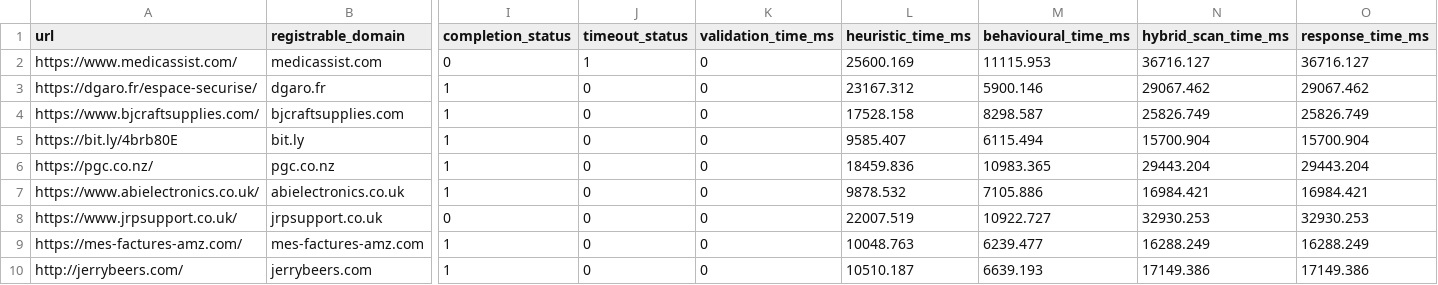
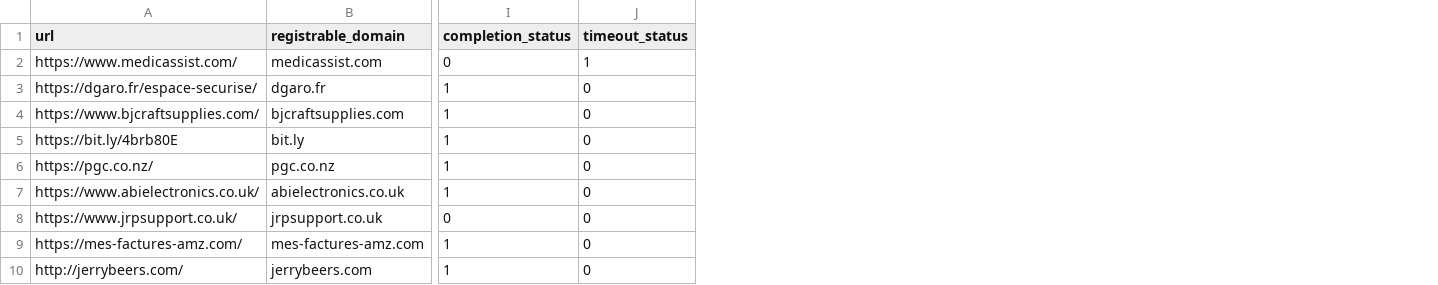
Before and after one commit to Unicsoft01/scam_website_detector, a CSV file: data/experiments/v1_1/performance_test_results.csv, drawn as a sheet; only a part is shown, gaps mark what is left out; the diff names each change by its address in the sheet, - before the commit and + after, or states it on an @@ line.

```diff
--- a/data/experiments/v1_1/performance_test_results.csv
+++ b/data/experiments/v1_1/performance_test_results.csv
-column K (validation_time_ms), rows 2-10: all 0
-column L (heuristic_time_ms), rows 2-10: 25600.169 | 23167.312 | 17528.158 | 9585.407 | 18459.836 | 9878.532 | 22007.519 | 10048.763 | 10510.187
-column M (behavioural_time_ms), rows 2-10: 11115.953 | 5900.146 | 8298.587 | 6115.494 | 10983.365 | 7105.886 | 10922.727 | 6239.477 | 6639.193
-column N (hybrid_scan_time_ms), rows 2-10: 36716.127 | 29067.462 | 25826.749 | 15700.904 | 29443.204 | 16984.421 | 32930.253 | 16288.249 | 17149.386
-column O (response_time_ms), rows 2-10: 36716.127 | 29067.462 | 25826.749 | 15700.904 | 29443.204 | 16984.421 | 32930.253 | 16288.249 | 17149.386
```
Also changed, not shown: 1 other file.
